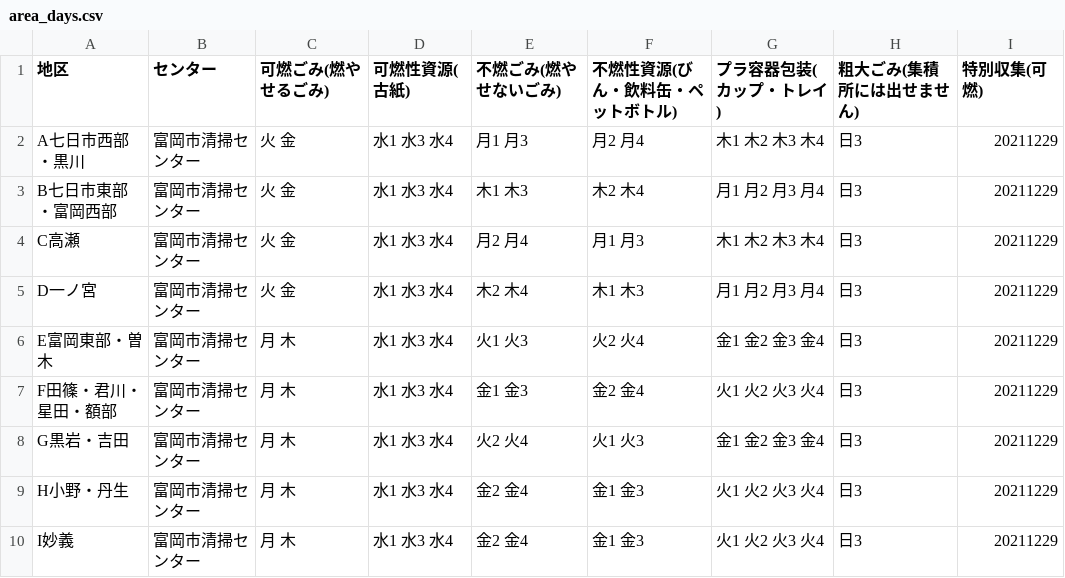
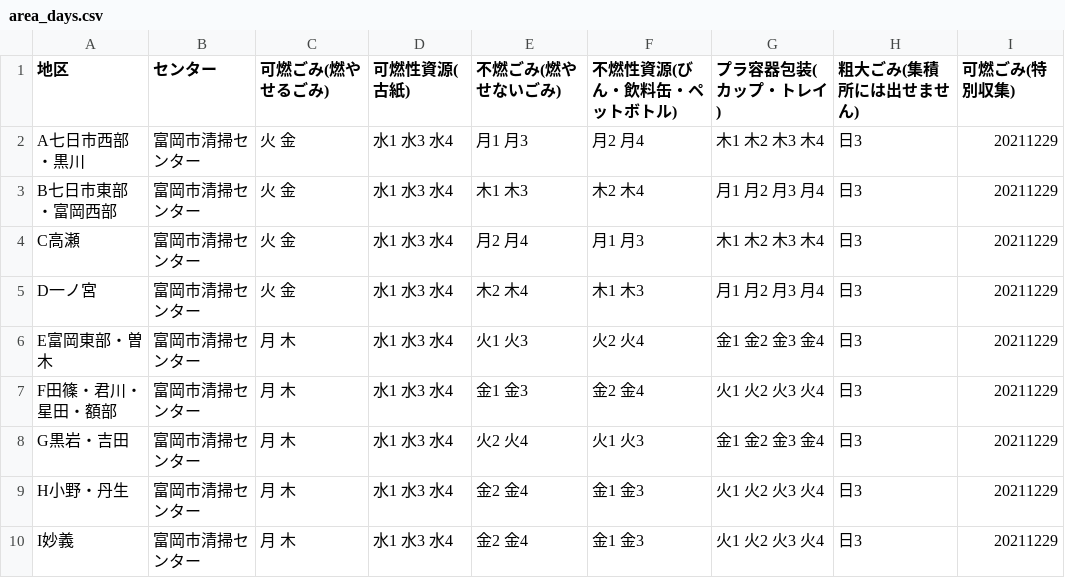
Before and after one commit to tomiokacity/5374, a CSV file: data/area_days.csv, drawn as a sheet.

Commit message:
Update area_days.csv

```diff
--- a/data/area_days.csv
+++ b/data/area_days.csv
@@ -1,2 +1,2 @@
-地区,センター,可燃ごみ(燃やせるごみ),可燃性資源(古紙),不燃ごみ(燃やせないごみ),不燃性資源(びん・飲料缶・ペットボトル),プラ容器包装(カップ・トレイ),粗大ごみ(集積所には出せません),特別収集(可燃)
+地区,センター,可燃ごみ(燃やせるごみ),可燃性資源(古紙),不燃ごみ(燃やせないごみ),不燃性資源(びん・飲料缶・ペットボトル),プラ容器包装(カップ・トレイ),粗大ごみ(集積所には出せません),可燃ごみ(特別収集)
 A七日市西部・黒川,富岡市清掃センター,火 金,水1 水3 水4,月1 月3,月2 月4,木1 木2 木3 木4,日3,20211229
```
